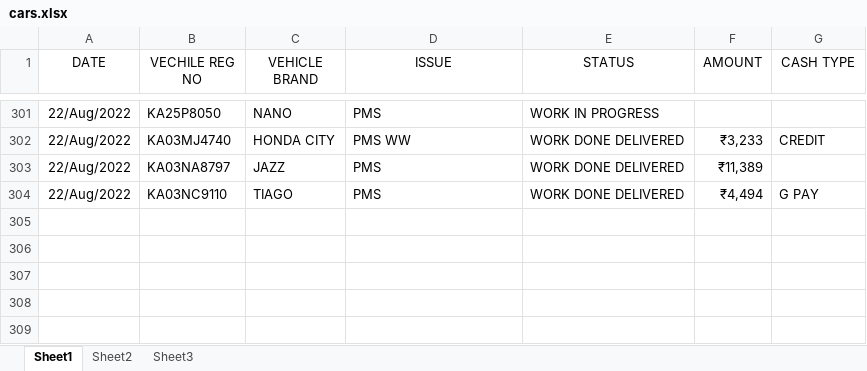
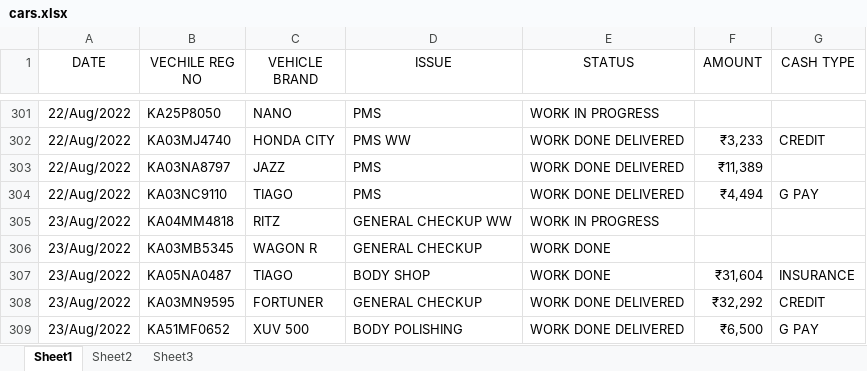
Before and after one commit to pragathi2016/stream, an Excel workbook: cars.xlsx, sheet Sheet1, drawn as a sheet; only a part is shown, gaps mark what is left out; values as stored, in another font and other column widths than the file's, no borders; the diff names each change by its address in the sheet, - before the commit and + after, or states it on an @@ line.

Commit message:
Type in your commit message:

```diff
--- a/cars.xlsx (sheet Sheet1)
+++ b/cars.xlsx (sheet Sheet1)
+row 305: 23/Aug/2022 | KA04MM4818 | RITZ | GENERAL CHECKUP WW | WORK IN PROGRESS
+row 306: 23/Aug/2022 | KA03MB5345 | WAGON R | GENERAL CHECKUP | WORK DONE
+row 307: 23/Aug/2022 | KA05NA0487 | TIAGO | BODY SHOP | WORK DONE | ₹31,604 | INSURANCE
+row 308: 23/Aug/2022 | KA03MN9595 | FORTUNER | GENERAL CHECKUP | WORK DONE DELIVERED | ₹32,292 | CREDIT
+row 309: 23/Aug/2022 | KA51MF0652 | XUV 500 | BODY POLISHING | WORK DONE DELIVERED | ₹6,500 | G PAY
```
Also changed, not shown: 1 other file.
